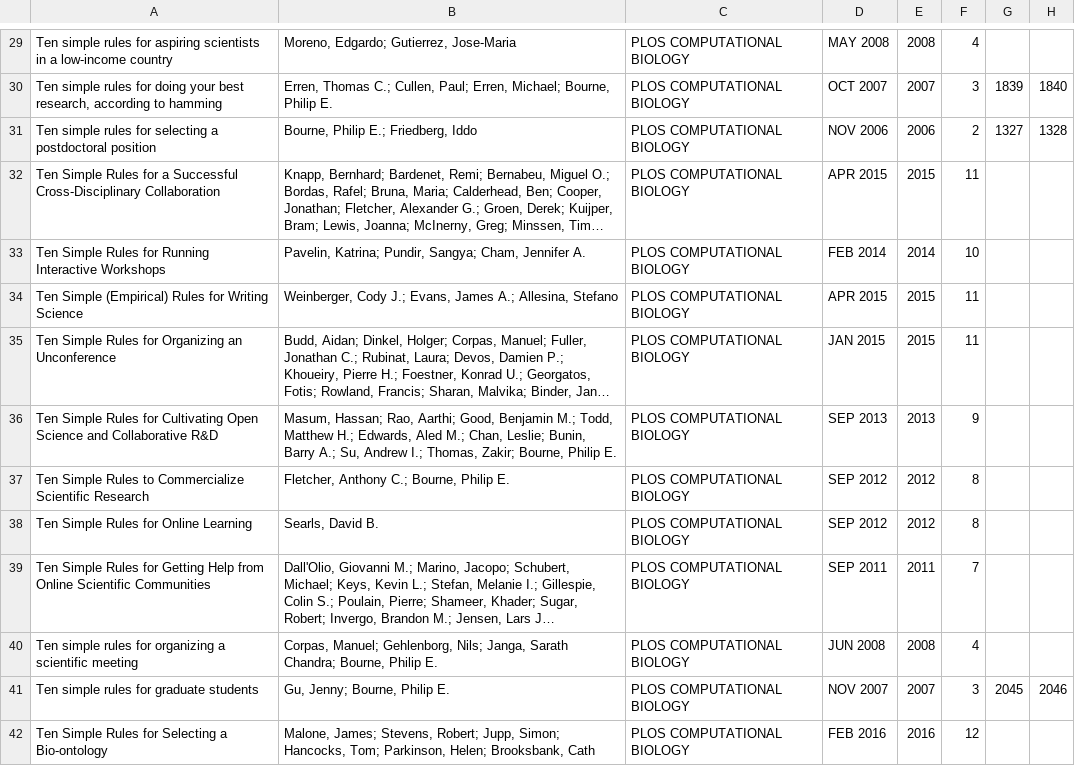
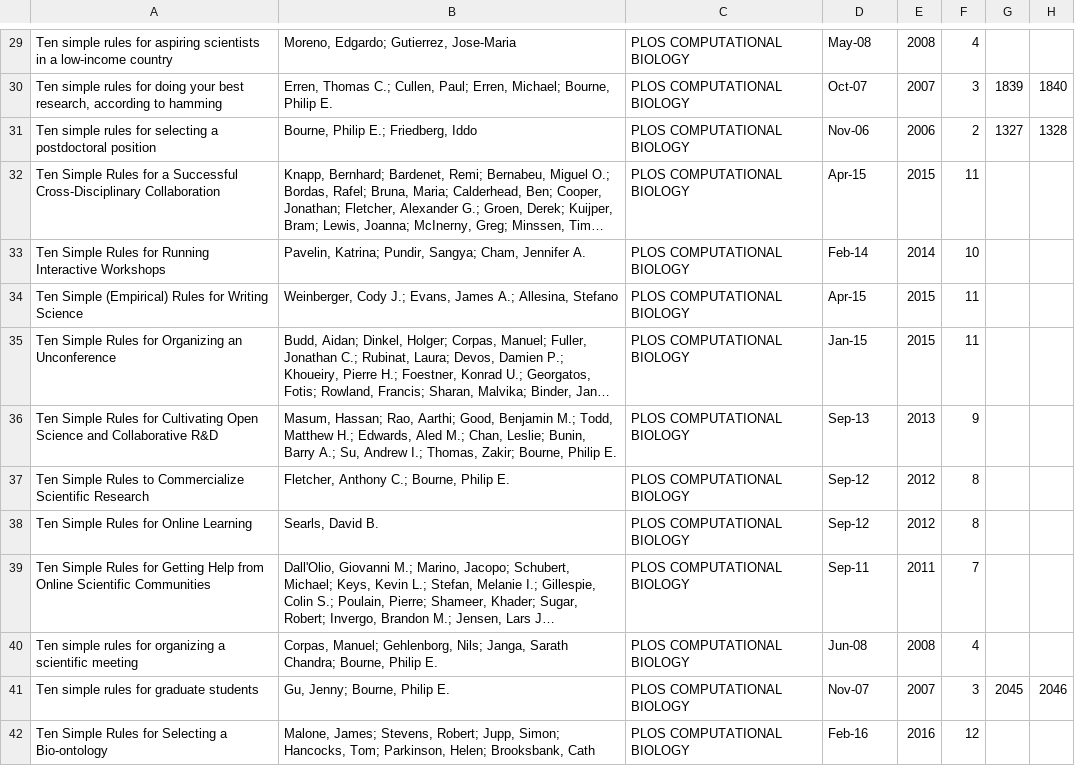
Before and after one commit to cjlortie/Ten_simple_rules_synthesis, a CSV file: data/ten.simple.rules.csv, drawn as a sheet; only a part is shown, gaps mark what is left out; long unchanged cells end in …; the diff covers the shown part only; the diff names each change by its address in the sheet, - before the commit and + after, or states it on an @@ line.

```diff
--- a/data/ten.simple.rules.csv
+++ b/data/ten.simple.rules.csv
-D29: MAY 2008
+D29: May-08
-D30: OCT 2007
+D30: Oct-07
-D31: NOV 2006
+D31: Nov-06
-D32: APR 2015
+D32: Apr-15
-D33: FEB 2014
+D33: Feb-14
-D34: APR 2015
+D34: Apr-15
-D35: JAN 2015
+D35: Jan-15
-D36: SEP 2013
+D36: Sep-13
-D37:D38: SEP 2012
+D37:D38: Sep-12
-D39: SEP 2011
+D39: Sep-11
-D40: JUN 2008
+D40: Jun-08
-D41: NOV 2007
+D41: Nov-07
-D42: FEB 2016
+D42: Feb-16
```
Also changed, not shown: 79 edited cells elsewhere in this file, 10 other files.
